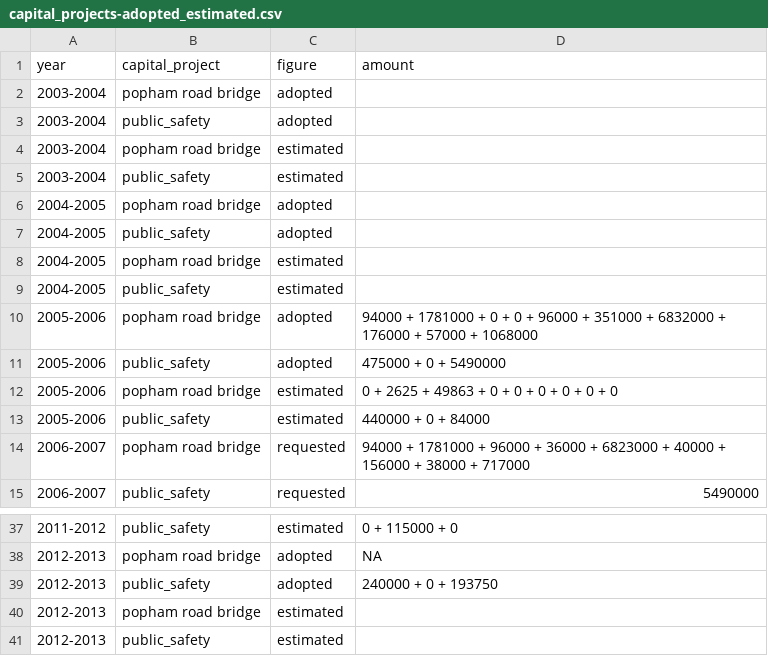
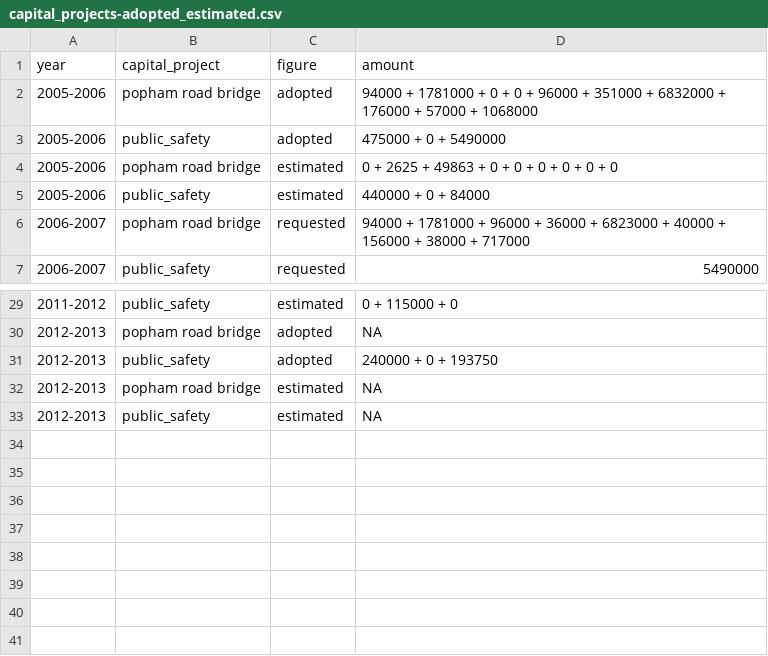
Before and after one commit to tlevine/scarsdale-data, a CSV file: budget/capital_projects-adopted_estimated.csv, drawn as a sheet; only a part is shown, gaps mark what is left out.

Commit message:
note missing data

```diff
--- a/budget/capital_projects-adopted_estimated.csv
+++ b/budget/capital_projects-adopted_estimated.csv
@@ -1,10 +1,2 @@
 year,     capital_project,   figure,    amount
-2003-2004,popham road bridge,adopted,
-2003-2004,public_safety,     adopted,
-2003-2004,popham road bridge,estimated,
-2003-2004,public_safety,     estimated,
-2004-2005,popham road bridge,adopted,
-2004-2005,public_safety,     adopted,
-2004-2005,popham road bridge,estimated,
-2004-2005,public_safety,     estimated,
 2005-2006,popham road bridge,adopted,   94000 + 1781000 + 0 + 0 + 96000 + 351000 + 6832000 + 176000 + 57000 + 1068000
@@ -39,3 +31,3 @@ year,     capital_project,   figure,    amount
 2012-2013,public_safety,     adopted,   240000 + 0 + 193750
-2012-2013,popham road bridge,estimated,
-2012-2013,public_safety,     estimated,
+2012-2013,popham road bridge,estimated, NA
+2012-2013,public_safety,     estimated, NA
```
